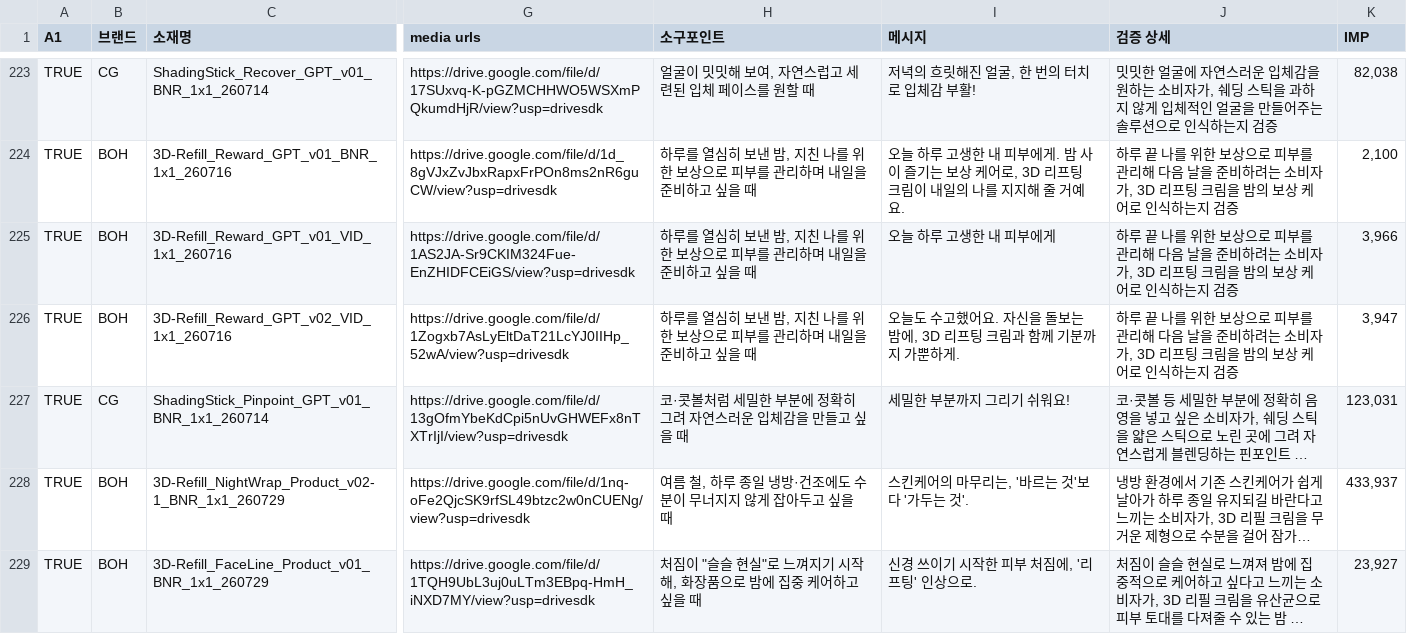
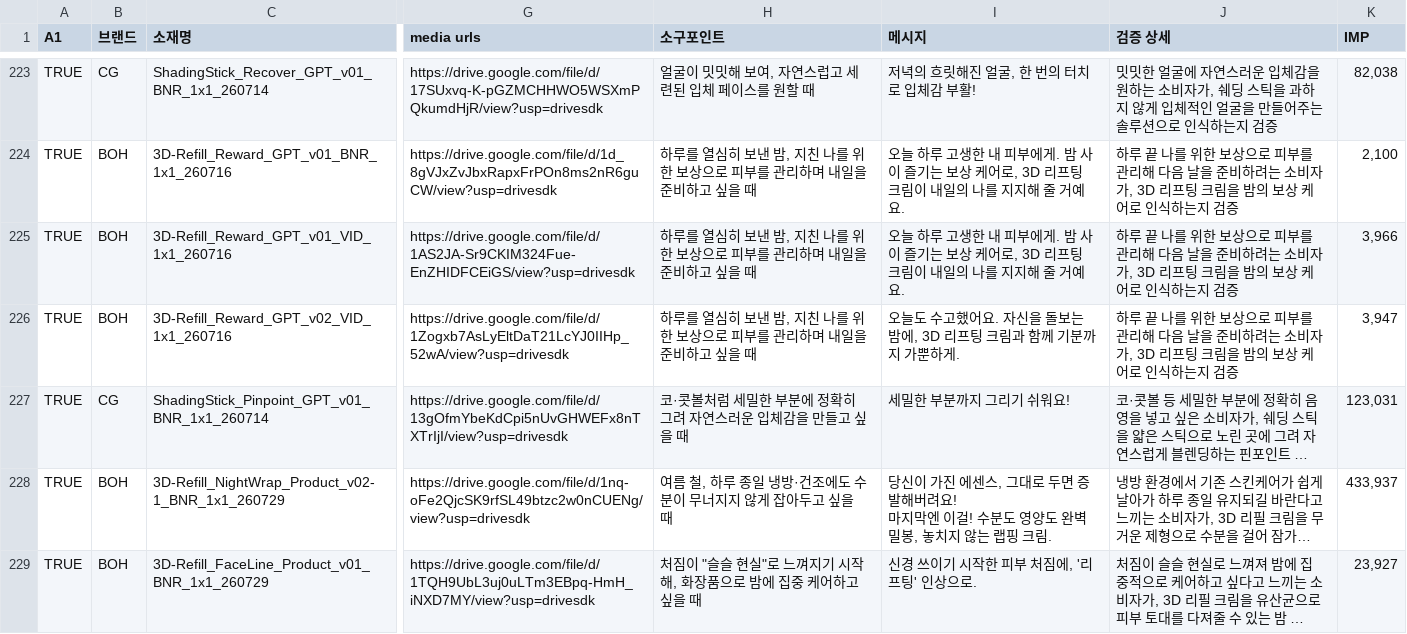
Before and after one commit to qlrltm123-a11y/creative-dashboard, a CSV file: data/cep-log.csv, drawn as a sheet; only a part is shown, gaps mark what is left out; long unchanged cells end in …; ↵ is a line break in a cell; the diff covers the shown part only; the diff names each change by its address in the sheet, - before the commit and + after, or states it on an @@ line.

Commit message:
chore: 시트 자동 동기화 2026-08-30T04:59 (data/cep-log.csv)

```diff
--- a/data/cep-log.csv
+++ b/data/cep-log.csv
-I225 (메시지): 오늘 하루 고생한 내 피부에게
+I225 (메시지): 오늘 하루 고생한 내 피부에게. 밤 사이 즐기는 보상 케어로, 3D 리프팅 크림이 내일의 나를 지지해 줄 거예요.
-I228 (메시지): 스킨케어의 마무리는, '바르는 것'보다 '가두는 것'.
+I228 (메시지): 당신이 가진 에센스, 그대로 두면 증발해버려요! ↵ 마지막엔 이걸! 수분도 영양도 완벽 밀봉, 놓치지 않는 랩핑 크림.
```
Also changed, not shown: 23 edited cells elsewhere in this file.
